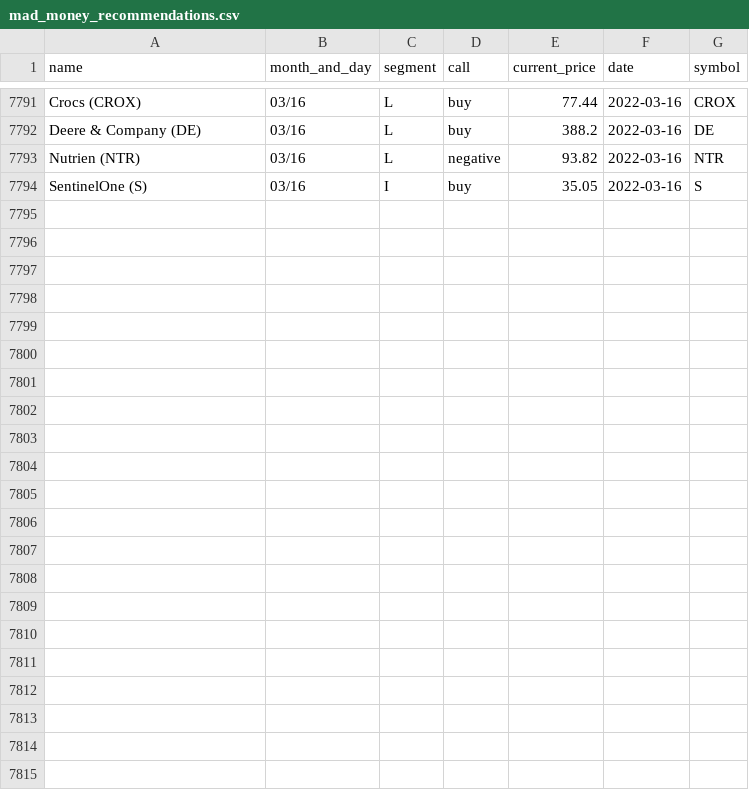
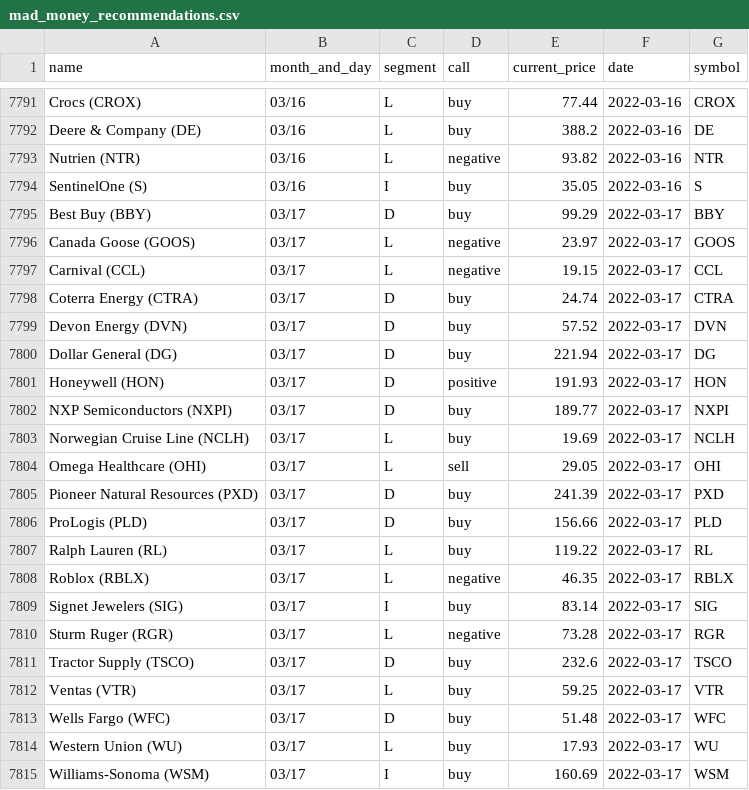
Before and after one commit to gaborvecsei/Mad-Money-Backtesting, a CSV file: mad_money_recommendations.csv, drawn as a sheet; only a part is shown, gaps mark what is left out.

```diff
--- a/mad_money_recommendations.csv
+++ b/mad_money_recommendations.csv
@@ -7794 +7794,22 @@ Nutrien (NTR),03/16,L,negative,93.82,2022-03-16,NTR
 SentinelOne (S),03/16,I,buy,35.05,2022-03-16,S
+Best Buy (BBY),03/17,D,buy,99.29,2022-03-17,BBY
+Canada Goose (GOOS),03/17,L,negative,23.97,2022-03-17,GOOS
+Carnival (CCL),03/17,L,negative,19.15,2022-03-17,CCL
+Coterra Energy (CTRA),03/17,D,buy,24.74,2022-03-17,CTRA
+Devon Energy (DVN),03/17,D,buy,57.52,2022-03-17,DVN
+Dollar General (DG),03/17,D,buy,221.94,2022-03-17,DG
+Honeywell (HON),03/17,D,positive,191.93,2022-03-17,HON
+NXP Semiconductors (NXPI),03/17,D,buy,189.77,2022-03-17,NXPI
+Norwegian Cruise Line (NCLH),03/17,L,buy,19.69,2022-03-17,NCLH
+Omega Healthcare (OHI),03/17,L,sell,29.05,2022-03-17,OHI
+Pioneer Natural Resources (PXD),03/17,D,buy,241.39,2022-03-17,PXD
+ProLogis (PLD),03/17,D,buy,156.66,2022-03-17,PLD
+Ralph Lauren (RL),03/17,L,buy,119.22,2022-03-17,RL
+Roblox (RBLX),03/17,L,negative,46.35,2022-03-17,RBLX
+Signet Jewelers (SIG),03/17,I,buy,83.14,2022-03-17,SIG
+Sturm Ruger (RGR),03/17,L,negative,73.28,2022-03-17,RGR
+Tractor Supply (TSCO),03/17,D,buy,232.6,2022-03-17,TSCO
+Ventas (VTR),03/17,L,buy,59.25,2022-03-17,VTR
+Wells Fargo (WFC),03/17,D,buy,51.48,2022-03-17,WFC
+Western Union (WU),03/17,L,buy,17.93,2022-03-17,WU
+Williams-Sonoma (WSM),03/17,I,buy,160.69,2022-03-17,WSM
```
